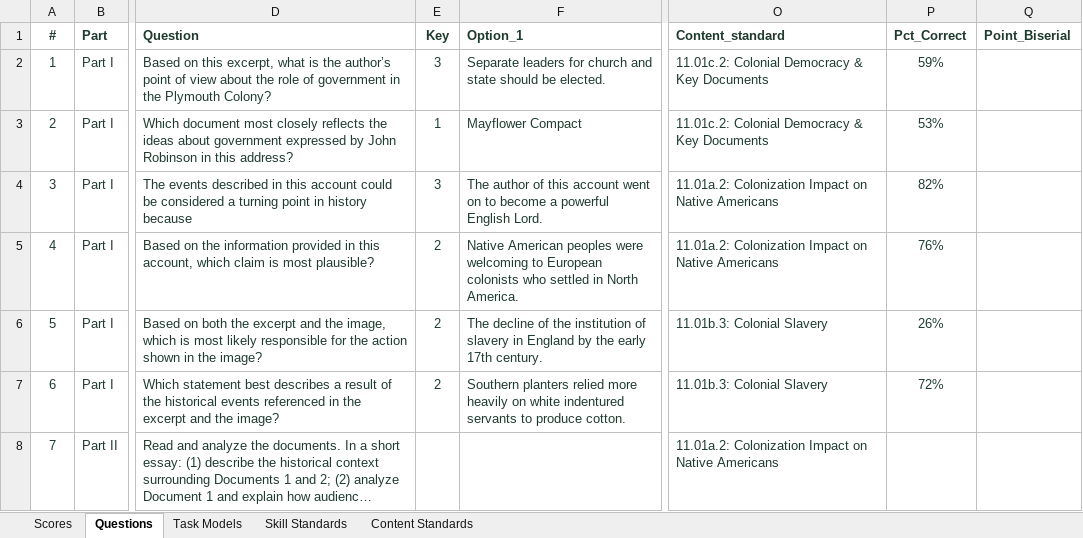
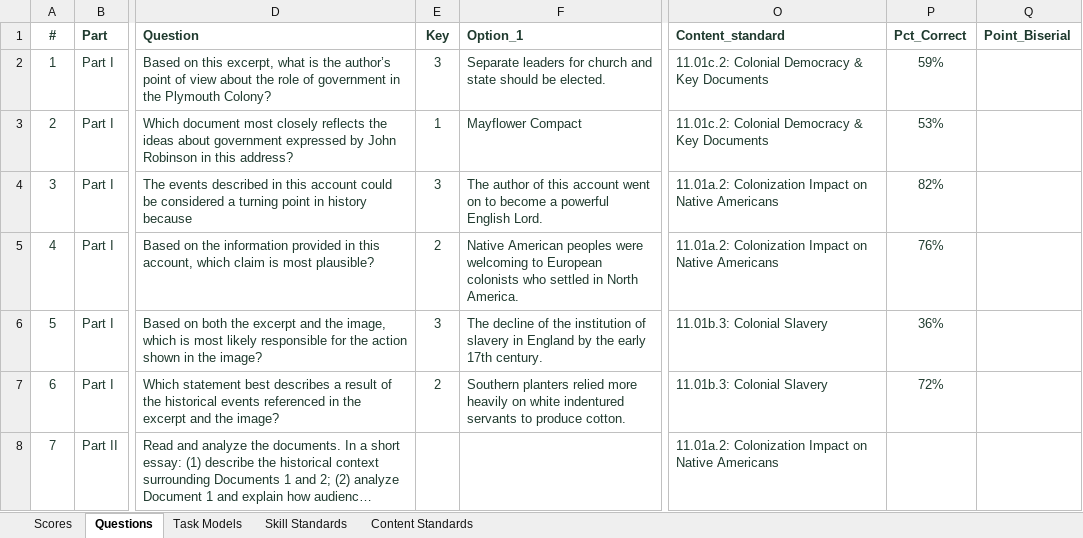
Before and after one commit to coledushin/GWHS, an Excel workbook: US/October CMA/US October CMA Data.xlsx, sheet Questions, drawn as a sheet; only a part is shown, gaps mark what is left out; long unchanged cells end in …; values as stored, in another font and other column widths than the file's, no borders; conditional formats and table styles not drawn; the diff names each change by its address in the sheet, - before the commit and + after, or states it on an @@ line.

```diff
--- a/US/October CMA/US October CMA Data.xlsx (sheet Questions)
+++ b/US/October CMA/US October CMA Data.xlsx (sheet Questions)
-E6 (Key): 2
+E6 (Key): 3
-P6 (Pct_Correct): 26%
+P6 (Pct_Correct): 36%
```
Also changed, not shown: sheet Scores, 1 other file.
